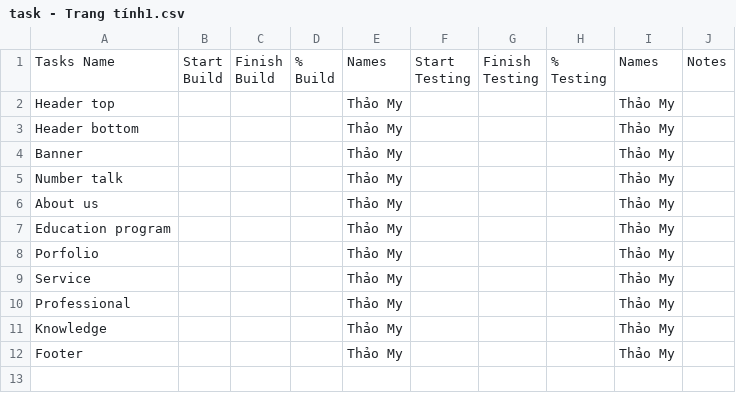
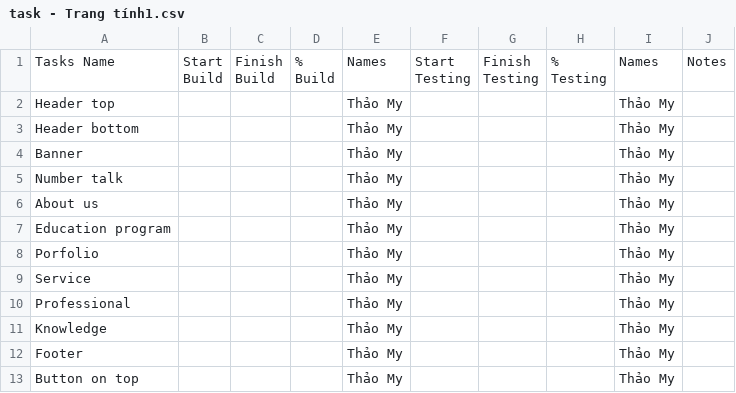
Before and after one commit to ThaoMyy99/BaiTapCapstoneTailwind, a CSV file: task/task - Trang tính1.csv, drawn as a sheet; the diff names each change by its address in the sheet, - before the commit and + after, or states it on an @@ line.

Commit message:
chinh sua file task

```diff
--- a/task/task - Trang tính1.csv
+++ b/task/task - Trang tính1.csv
+row 13: Button on top |  |  |  | Thảo My |  |  |  | Thảo My
```
